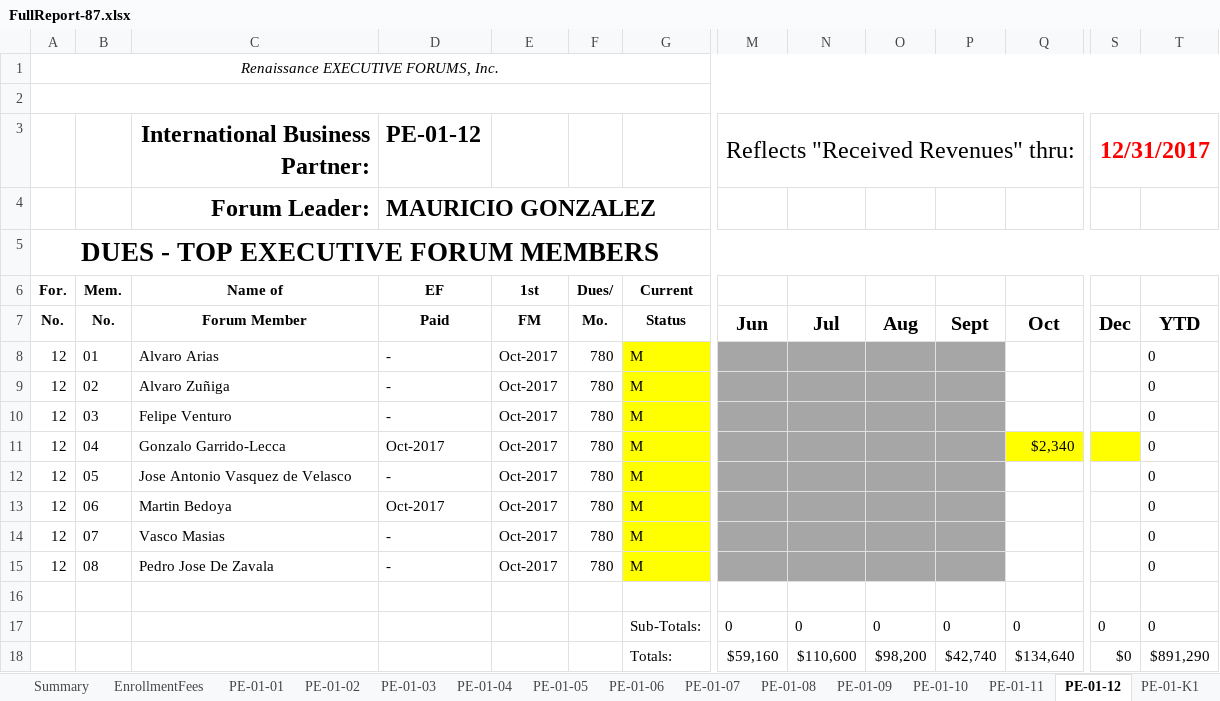
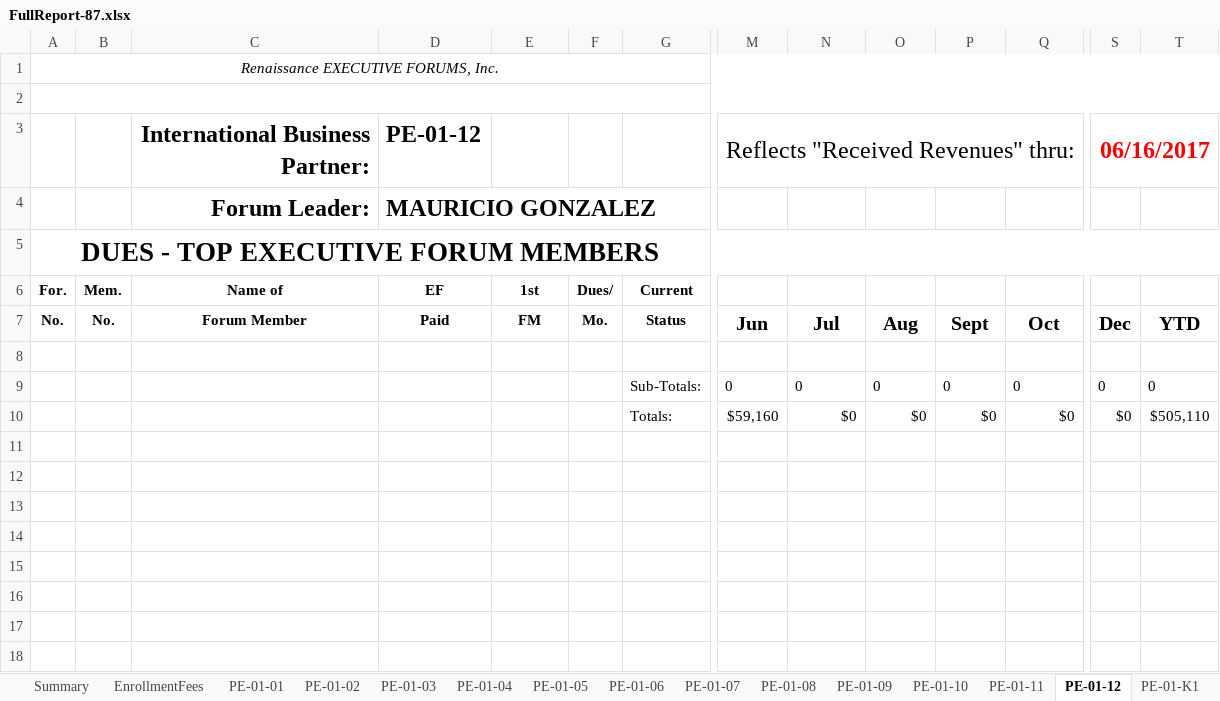
Before and after one commit to jandieg/efadmin, an Excel workbook: public_html/admin/reportesgenerados/FullReport-87.xlsx, sheet PE-01-12, drawn as a sheet; only a part is shown, gaps mark what is left out; values as stored, in another font and other column widths than the file's, no borders; removed rows and columns are numbered as before the commit, all else as after; rows hold the shown columns only; the diff names each change by its address in the sheet, - before the commit and + after, or states it on an @@ line.

```diff
--- a/public_html/admin/reportesgenerados/FullReport-87.xlsx (sheet PE-01-12)
+++ b/public_html/admin/reportesgenerados/FullReport-87.xlsx (sheet PE-01-12)
-S3 (Dec): 12/31/2017
+S3 (Dec): 06/16/2017
-row 8: 12 | 01 | Alvaro Arias | - | Oct-2017 | 780 | M |  |  |  |  |  |  | 0
-row 9: 12 | 02 | Alvaro Zuñiga | - | Oct-2017 | 780 | M |  |  |  |  |  |  | 0
-row 10: 12 | 03 | Felipe Venturo | - | Oct-2017 | 780 | M |  |  |  |  |  |  | 0
-row 11: 12 | 04 | Gonzalo Garrido-Lecca | Oct-2017 | Oct-2017 | 780 | M |  |  |  |  | $2,340 |  | 0
-row 12: 12 | 05 | Jose Antonio Vasquez de Velasco | - | Oct-2017 | 780 | M |  |  |  |  |  |  | 0
-row 13: 12 | 06 | Martin Bedoya | Oct-2017 | Oct-2017 | 780 | M |  |  |  |  |  |  | 0
-row 14: 12 | 07 | Vasco Masias | - | Oct-2017 | 780 | M |  |  |  |  |  |  | 0
-row 15: 12 | 08 | Pedro Jose De Zavala | - | Oct-2017 | 780 | M |  |  |  |  |  |  | 0
-N10 (Jul): $110,600
+N10 (Jul): $0
-O10 (Aug): $98,200
+O10 (Aug): $0
-P10 (Sept): $42,740
+P10 (Sept): $0
-Q10 (Oct): $134,640
+Q10 (Oct): $0
-T10 (YTD): $891,290
+T10 (YTD): $505,110
```
Also changed, not shown: sheet PE-01-11, sheet Memberships, sheet PE-01-10, sheet PE-01-01, sheet PE-01-04, sheet EnrollmentFees, 10 more sheets, formulas that keep their value, public_html/admin/reportesgenerados/Dues-87.xlsx, public_html/admin/reportesgenerados/EnrollmentFees-87.xlsx, 3 other files.
